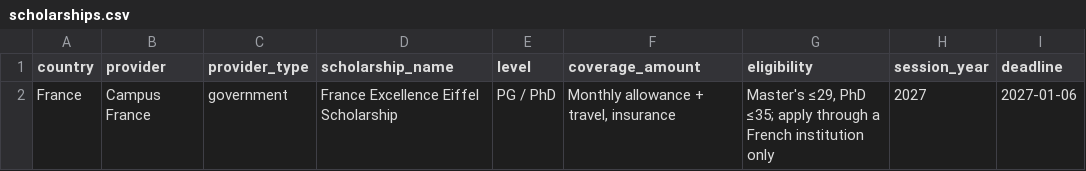
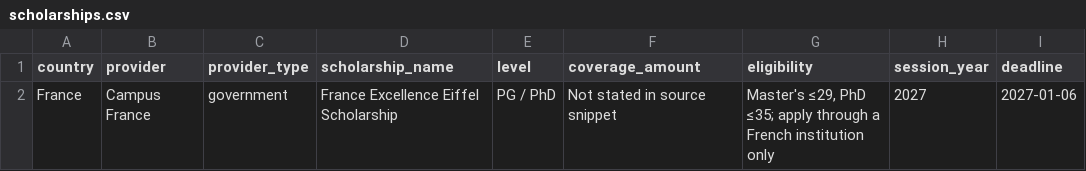
Before and after one commit to zahirislam7048/world-scholarships, a CSV file: data/europe/france/scholarships.csv, drawn as a sheet; only a part is shown; the diff names each change by its address in the sheet, - before the commit and + after, or states it on an @@ line.

```diff
--- a/data/europe/france/scholarships.csv
+++ b/data/europe/france/scholarships.csv
-F2 (coverage_amount): Monthly allowance + travel, insurance
+F2 (coverage_amount): Not stated in source snippet
```
Also changed, not shown: data/europe/austria/scholarships.csv, data/europe/finland/scholarships.csv, 11 other files.
